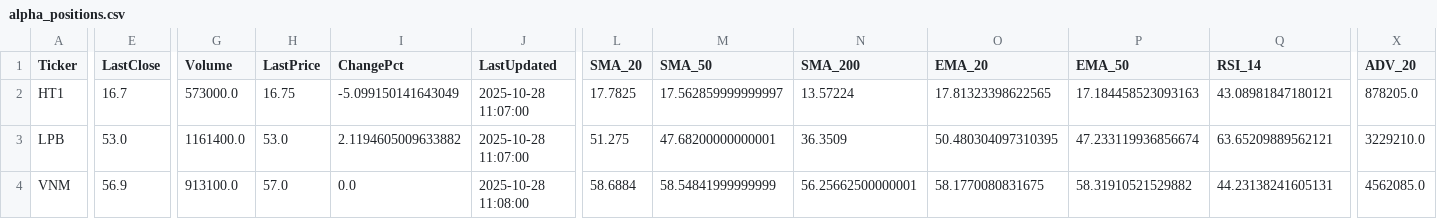
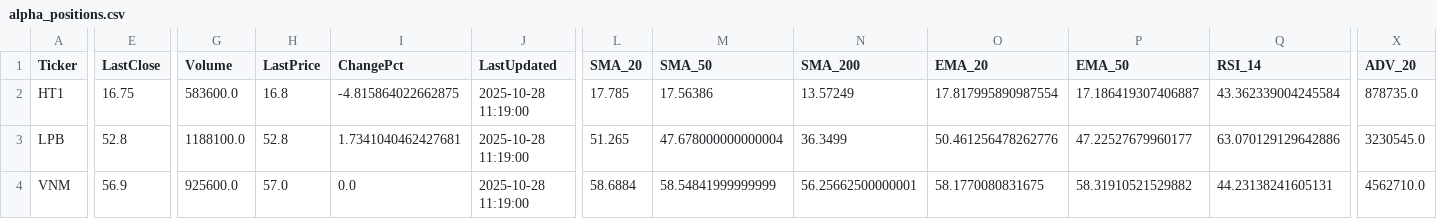
Before and after one commit to minhhai2209/broker-gpt-3, a CSV file: out/portfolios/alpha_positions.csv, drawn as a sheet; only a part is shown, gaps mark what is left out; the diff covers the shown part only; the diff names each change by its address in the sheet, - before the commit and + after, or states it on an @@ line.

```diff
--- a/out/portfolios/alpha_positions.csv
+++ b/out/portfolios/alpha_positions.csv
-E2 (LastClose): 16.7
+E2 (LastClose): 16.75
-G2 (Volume): 573000.0
+G2 (Volume): 583600.0
-H2 (LastPrice): 16.75
+H2 (LastPrice): 16.8
-I2 (ChangePct): -5.099150141643049
+I2 (ChangePct): -4.815864022662875
-J2:J3 (LastUpdated): 2025-10-28 11:07:00
+J2:J3 (LastUpdated): 2025-10-28 11:19:00
-L2 (SMA_20): 17.7825
+L2 (SMA_20): 17.785
-M2 (SMA_50): 17.562859999999997
+M2 (SMA_50): 17.56386
-N2 (SMA_200): 13.57224
+N2 (SMA_200): 13.57249
-O2 (EMA_20): 17.81323398622565
+O2 (EMA_20): 17.817995890987554
-P2 (EMA_50): 17.184458523093163
+P2 (EMA_50): 17.186419307406887
-Q2 (RSI_14): 43.08981847180121
+Q2 (RSI_14): 43.362339004245584
-X2 (ADV_20): 878205.0
+X2 (ADV_20): 878735.0
-E3 (LastClose): 53.0
+E3 (LastClose): 52.8
-G3 (Volume): 1161400.0
+G3 (Volume): 1188100.0
-H3 (LastPrice): 53.0
+H3 (LastPrice): 52.8
-I3 (ChangePct): 2.1194605009633882
+I3 (ChangePct): 1.7341040462427681
-L3 (SMA_20): 51.275
+L3 (SMA_20): 51.265
-M3 (SMA_50): 47.68200000000001
+M3 (SMA_50): 47.678000000000004
-N3 (SMA_200): 36.3509
+N3 (SMA_200): 36.3499
-O3 (EMA_20): 50.480304097310395
+O3 (EMA_20): 50.461256478262776
-P3 (EMA_50): 47.233119936856674
+P3 (EMA_50): 47.22527679960177
-Q3 (RSI_14): 63.65209889562121
+Q3 (RSI_14): 63.070129129642886
-X3 (ADV_20): 3229210.0
+X3 (ADV_20): 3230545.0
-G4 (Volume): 913100.0
+G4 (Volume): 925600.0
-J4 (LastUpdated): 2025-10-28 11:08:00
+J4 (LastUpdated): 2025-10-28 11:19:00
-X4 (ADV_20): 4562085.0
+X4 (ADV_20): 4562710.0
```
Also changed, not shown: 20 edited cells elsewhere in this file, out/market/technical_snapshot.csv, out/portfolios/alpha_sector.csv, 4 other files.
